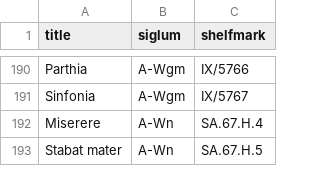
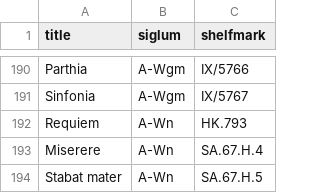
Before and after one commit to edition-esser-skala/tuma-catalogue-of-works, a CSV file: data/works_missing_in_rism.csv, drawn as a sheet; only a part is shown, gaps mark what is left out.

```diff
--- a/data/works_missing_in_rism.csv
+++ b/data/works_missing_in_rism.csv
@@ -191,2 +191,3 @@ Parthia,A-Wgm,IX/5766
 Sinfonia,A-Wgm,IX/5767
+Requiem,A-Wn,HK.793
 Miserere,A-Wn,SA.67.H.4
```
Also changed, not shown: data/catalogue_works.csv, 1 other file.
